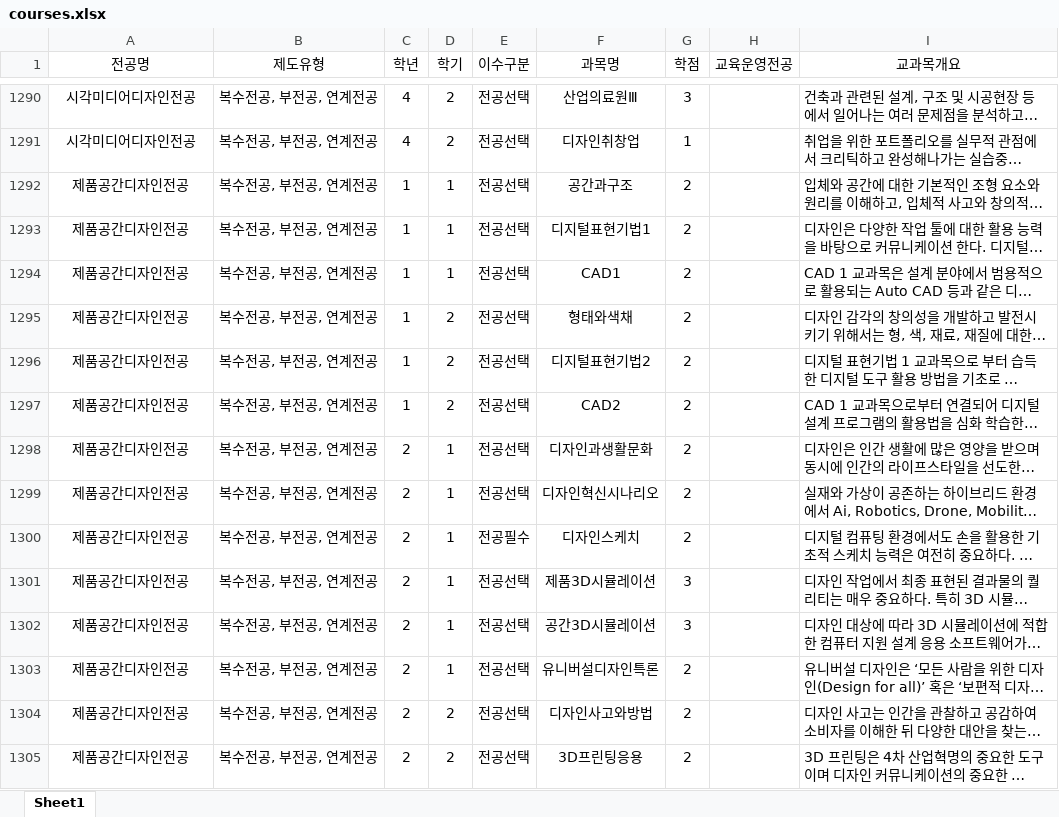
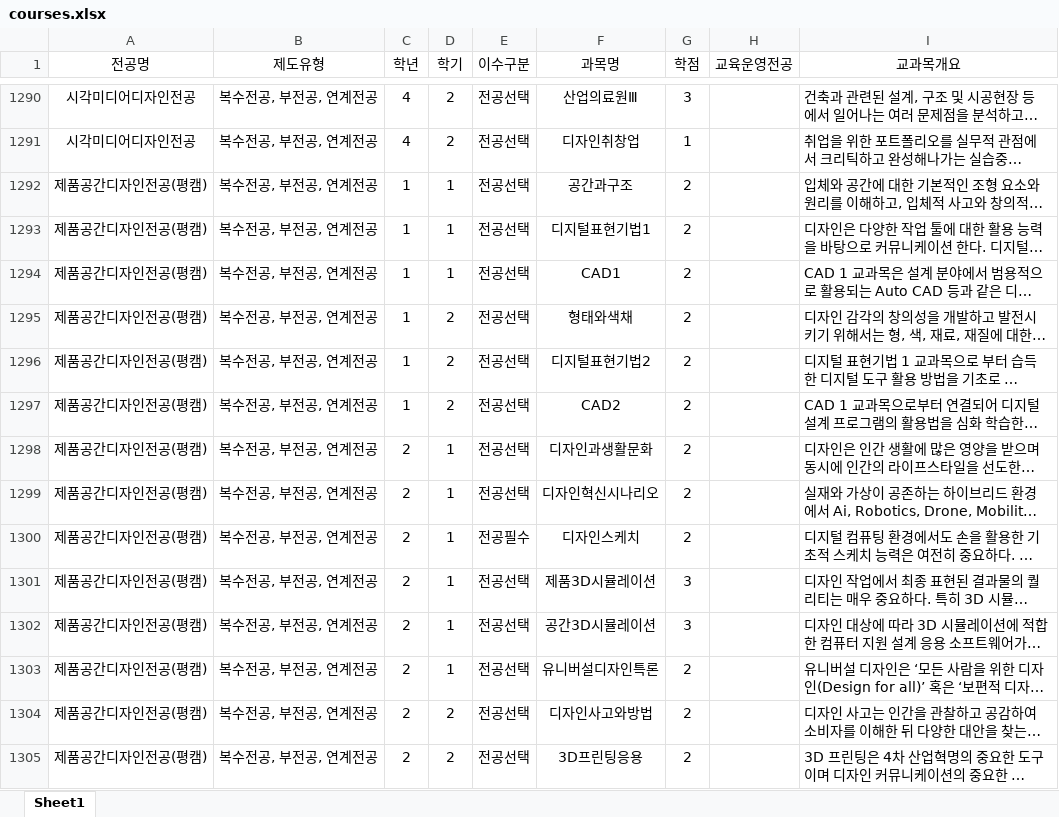
Before and after one commit to hknu-academic/gemini-chat-app, an Excel workbook: data/courses.xlsx, sheet Sheet1, drawn as a sheet; only a part is shown, gaps mark what is left out; long unchanged cells end in …; values as stored, in another font and other column widths than the file's, no borders; the diff covers the shown part only; the diff names each change by its address in the sheet, - before the commit and + after, or states it on an @@ line.

```diff
--- a/data/courses.xlsx (sheet Sheet1)
+++ b/data/courses.xlsx (sheet Sheet1)
-A1292:A1305 (전공명): 제품공간디자인전공
+A1292:A1305 (전공명): 제품공간디자인전공(평캠)
```
Also changed, not shown: 686 edited cells elsewhere in this sheet, data/graduation_requirements.xlsx, data/majors_info.xlsx, 2 other files.
